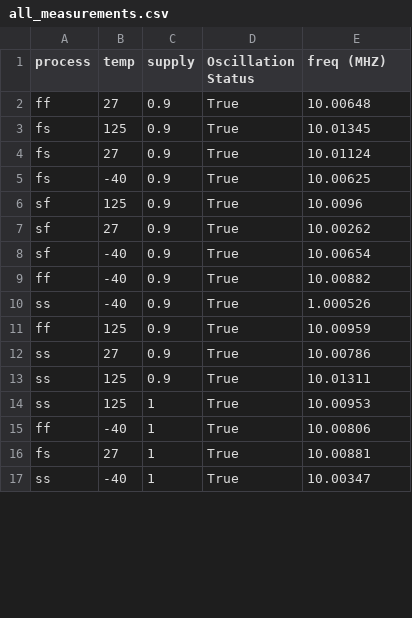
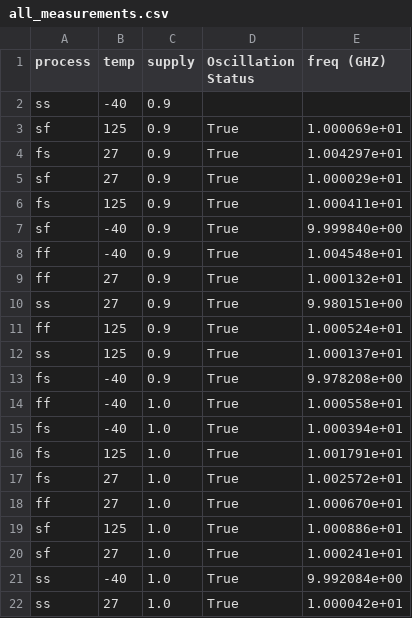
Before and after one commit to mabrains/PLL_design, a CSV file: pll/xctl_lib_V2/Corner/scripts/all_measurements.csv, drawn as a sheet; only a part is shown; the diff covers the shown part only.

```diff
--- a/pll/xctl_lib_V2/Corner/scripts/all_measurements.csv
+++ b/pll/xctl_lib_V2/Corner/scripts/all_measurements.csv
@@ -1,17 +1,22 @@
-process,temp,supply,Oscillation Status,freq (MHZ)
-ff,27,0.9,True,10.00648
-fs,125,0.9,True,10.01345
-fs,27,0.9,True,10.01124
-fs,-40,0.9,True,10.00625
-sf,125,0.9,True,10.0096
-sf,27,0.9,True,10.00262
-sf,-40,0.9,True,10.00654
-ff,-40,0.9,True,10.00882
-ss,-40,0.9,True,1.000526
-ff,125,0.9,True,10.00959
-ss,27,0.9,True,10.00786
-ss,125,0.9,True,10.01311
-ss,125,1,True,10.00953
-ff,-40,1,True,10.00806
-fs,27,1,True,10.00881
-ss,-40,1,True,10.00347
+process,temp,supply,Oscillation Status,freq (GHZ)
+ss,-40,0.9,,
+sf,125,0.9,True,1.000069e+01
+fs,27,0.9,True,1.004297e+01
+sf,27,0.9,True,1.000029e+01
+fs,125,0.9,True,1.000411e+01
+sf,-40,0.9,True,9.999840e+00
+ff,-40,0.9,True,1.004548e+01
+ff,27,0.9,True,1.000132e+01
+ss,27,0.9,True,9.980151e+00
+ff,125,0.9,True,1.000524e+01
+ss,125,0.9,True,1.000137e+01
+fs,-40,0.9,True,9.978208e+00
+ff,-40,1.0,True,1.000558e+01
+fs,-40,1.0,True,1.000394e+01
+fs,125,1.0,True,1.001791e+01
+fs,27,1.0,True,1.002572e+01
+ff,27,1.0,True,1.000670e+01
+sf,125,1.0,True,1.000886e+01
+sf,27,1.0,True,1.000241e+01
+ss,-40,1.0,True,9.992084e+00
+ss,27,1.0,True,1.000042e+01
```
Also changed, not shown: 2 added rows, 7 removed rows and 22 edited cells elsewhere in this file, 6 other files.
